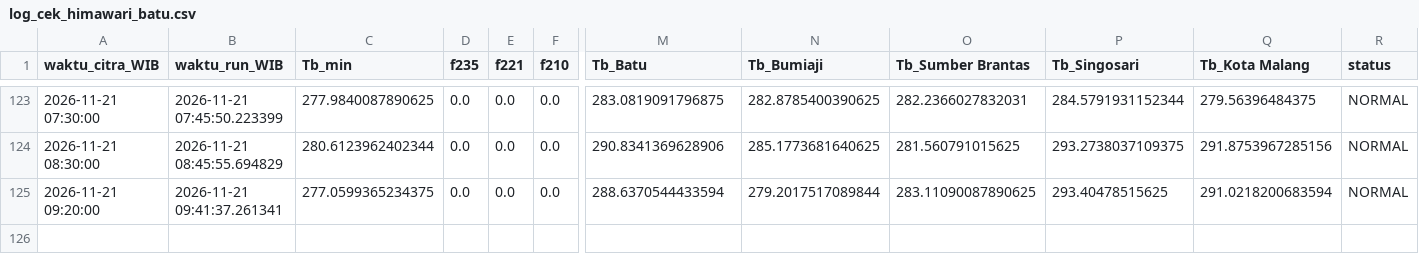
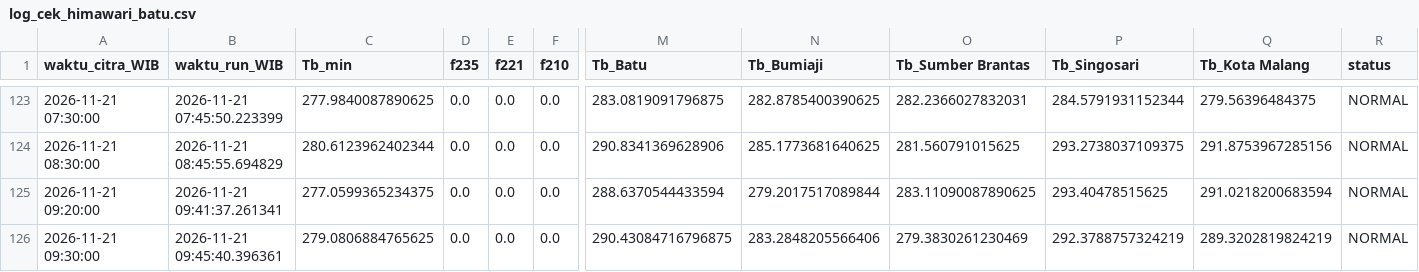
Before and after one commit to bagus2018/pantau-awan-batu, a CSV file: output/log_cek_himawari_batu.csv, drawn as a sheet; only a part is shown, gaps mark what is left out; rows hold the shown columns only; the diff names each change by its address in the sheet, - before the commit and + after, or states it on an @@ line.

```diff
--- a/output/log_cek_himawari_batu.csv
+++ b/output/log_cek_himawari_batu.csv
+row 126: 2026-11-21 09:30:00 | 2026-11-21 09:45:40.396361 | 279.0806884765625 | 0.0 | 0.0 | 0.0 | 290.43084716796875 | 283.2848205566406 | 279.3830261230469 | 292.3788757324219 | 289.3202819824219 | NORMAL
```
Also changed, not shown: output/LATEST_banding_historis.csv, output/LATEST_deret_awan.csv, 4 other files.
